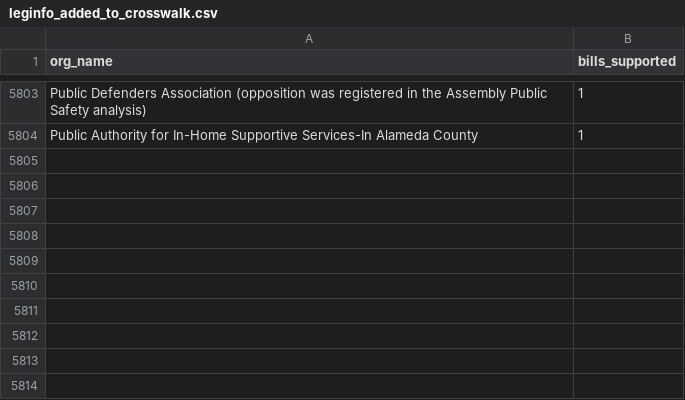
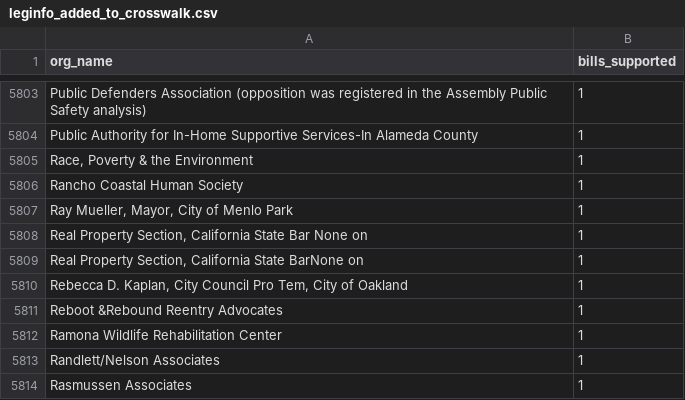
Before and after one commit to Nall-Group/california-groups-disambiguation, a CSV file: org_names_for_cleaning/leginfo_added_to_crosswalk.csv, drawn as a sheet; only a part is shown, gaps mark what is left out.

```diff
--- a/org_names_for_cleaning/leginfo_added_to_crosswalk.csv
+++ b/org_names_for_cleaning/leginfo_added_to_crosswalk.csv
@@ -5804 +5804,11 @@ Public Defenders Association (opposition was registered in the Assembly Public S
 Public Authority for In-Home Supportive Services-In Alameda County,1
+"Race, Poverty & the Environment",1
+Rancho Coastal Human Society,1
+"Ray Mueller, Mayor, City of Menlo Park",1
+"Real Property Section, California State Bar None on",1
+"Real Property Section, California State BarNone on",1
+"Rebecca D. Kaplan, City Council Pro Tem, City of Oakland",1
+Reboot &Rebound Reentry Advocates,1
+Ramona Wildlife Rehabilitation Center,1
+Randlett/Nelson Associates,1
+Rasmussen Associates,1
```
Also changed, not shown: 1 other file.
